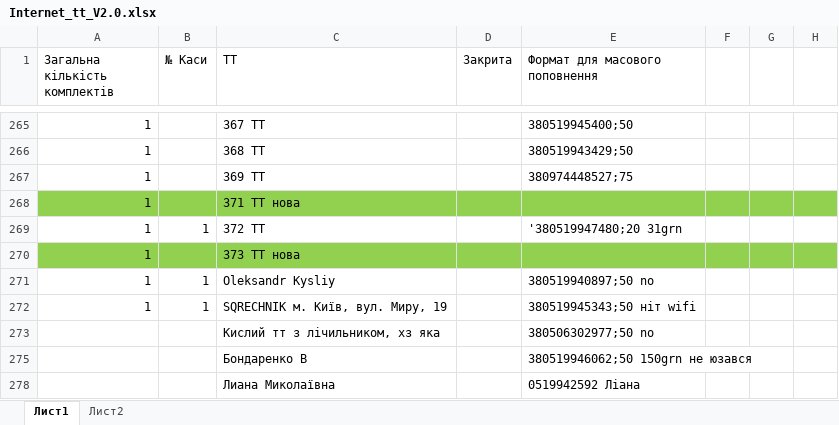
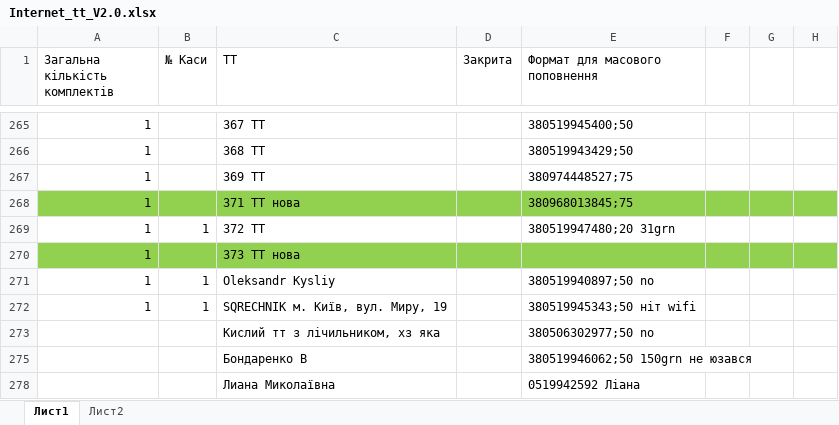
Before and after one commit to Andriyash/GitHub, an Excel workbook: Internet_tt_V2.0.xlsx, sheet Лист1, drawn as a sheet; only a part is shown, gaps mark what is left out; values as stored, in another font and other column widths than the file's, no borders; the diff names each change by its address in the sheet, - before the commit and + after, or states it on an @@ line.

Commit message:
371

```diff
--- a/Internet_tt_V2.0.xlsx (sheet Лист1)
+++ b/Internet_tt_V2.0.xlsx (sheet Лист1)
-E268 (Формат для масового поповнення): (empty)
+E268 (Формат для масового поповнення): 380968013845;75
-E269 (Формат для масового поповнення): '380519947480;20 31grn
+E269 (Формат для масового поповнення): 380519947480;20 31grn
```
